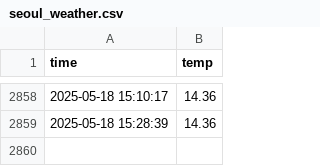
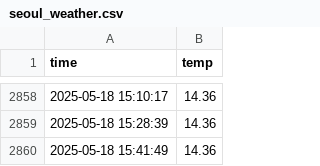
Before and after one commit to hhhong0201/seoul_weather_5m, a CSV file: seoul_weather.csv, drawn as a sheet; only a part is shown, gaps mark what is left out.

```diff
--- a/seoul_weather.csv
+++ b/seoul_weather.csv
@@ -2859 +2859,2 @@ time,temp
 2025-05-18 15:28:39,14.36
+2025-05-18 15:41:49,14.36
```
